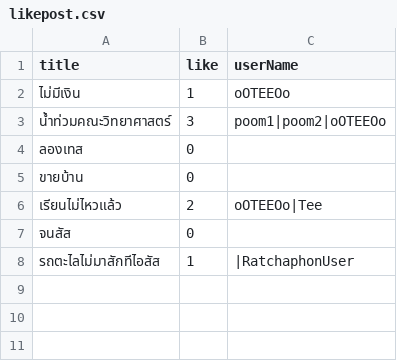
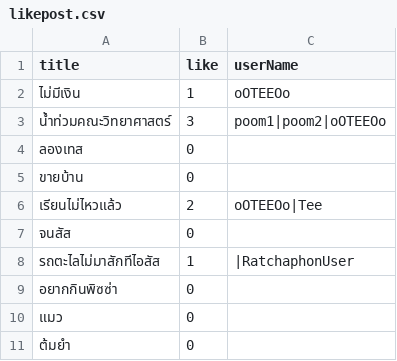
Before and after one commit to Ratchaphon1412/Student-Complaints, a CSV file: database/likepost.csv, drawn as a sheet.

```diff
--- a/database/likepost.csv
+++ b/database/likepost.csv
@@ -8 +8,4 @@ title,like,userName
 รถตะไลไม่มาสักทีไอสัส,1,|RatchaphonUser
+อยากกินพิซซ่า,0,
+แมว,0,
+ต้มยำ,0,
```
Also changed, not shown: database/log.csv, database/report.csv, 8 other files.
